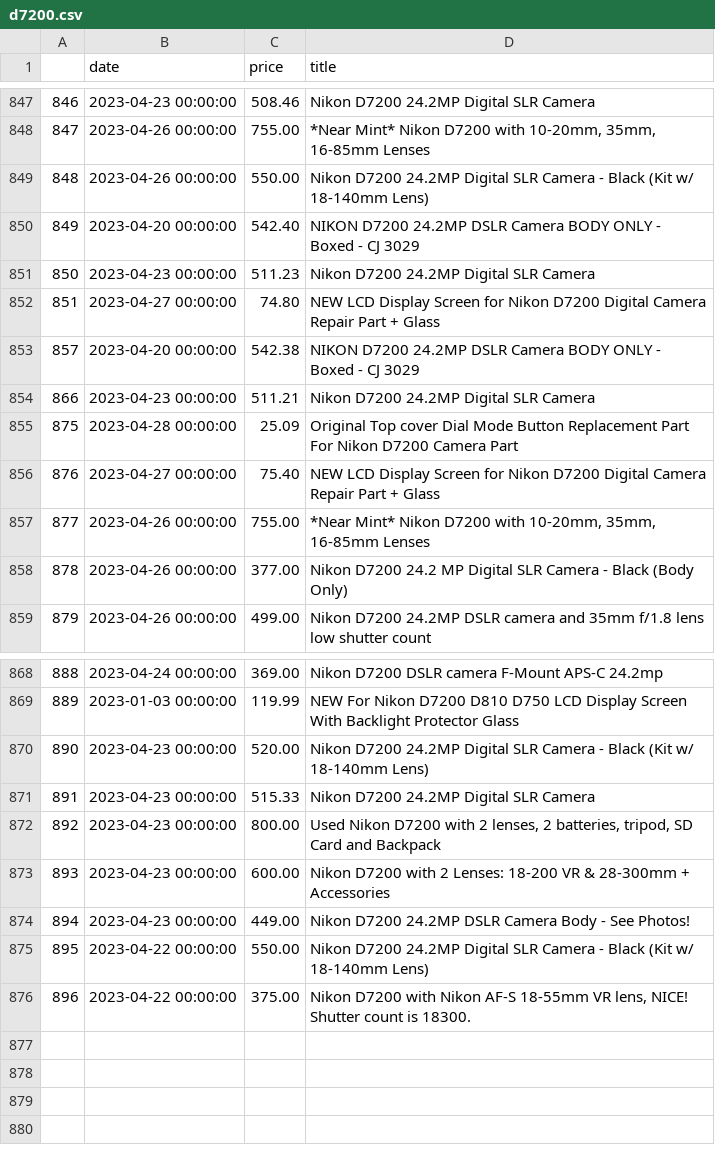
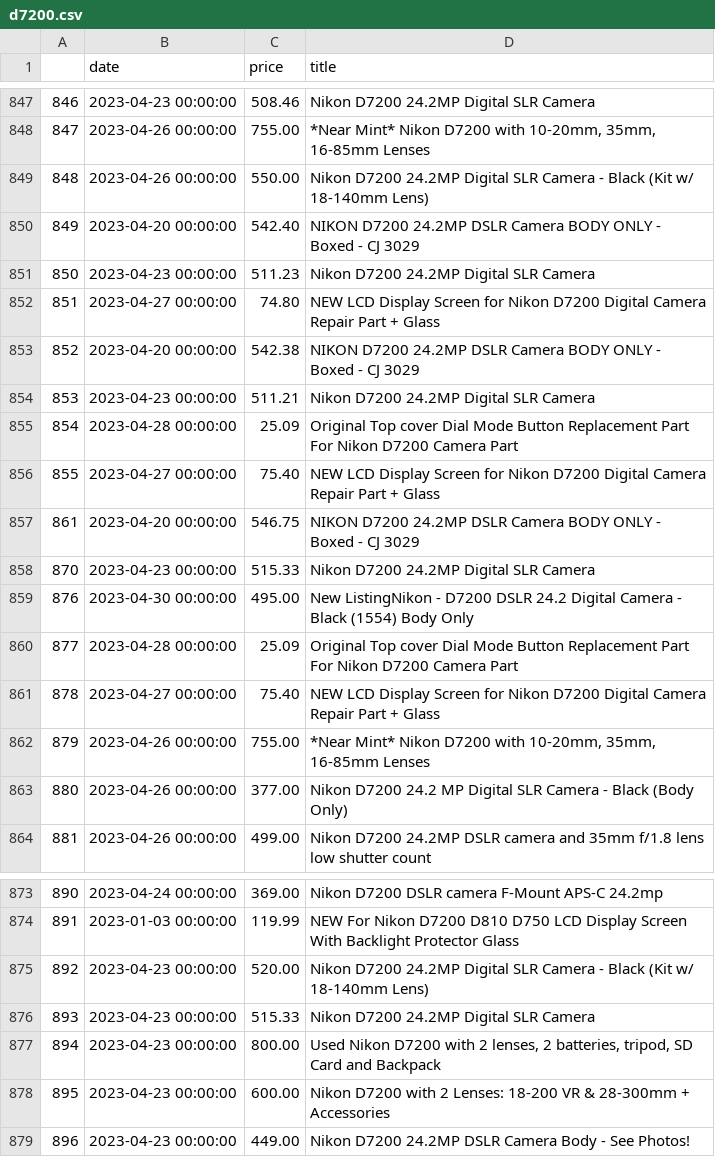
Before and after one commit to kobesar/ebaytracker, a CSV file: data/d7200.csv, drawn as a sheet; only a part is shown, gaps mark what is left out; removed rows and columns are numbered as before the commit, all else as after; the diff names each change by its address in the sheet, - before the commit and + after, or states it on an @@ line.

```diff
--- a/data/d7200.csv
+++ b/data/d7200.csv
@@ column A renumbered between rows 853 and 879 @@
+row 857: 861 | 2023-04-20 00:00:00 | 546.75 | NIKON D7200 24.2MP DSLR Camera BODY ONLY - Boxed - CJ 3029
+row 858: 870 | 2023-04-23 00:00:00 | 515.33 | Nikon D7200 24.2MP Digital SLR Camera
+row 859: 876 | 2023-04-30 00:00:00 | 495.00 | New ListingNikon - D7200 DSLR 24.2 Digital Camera - Black (1554) Body Only
+row 860: 877 | 2023-04-28 00:00:00 | 25.09 | Original Top cover Dial Mode Button Replacement Part For Nikon D7200 Camera Part
+row 861: 878 | 2023-04-27 00:00:00 | 75.40 | NEW LCD Display Screen for Nikon D7200 Digital Camera Repair Part + Glass
-row 875: 895 | 2023-04-22 00:00:00 | 550.00 | Nikon D7200 24.2MP Digital SLR Camera - Black (Kit w/ 18-140mm Lens)
-row 876: 896 | 2023-04-22 00:00:00 | 375.00 | Nikon D7200 with Nikon AF-S 18-55mm VR lens, NICE! Shutter count is 18300.
```
Also changed, not shown: data/full_data.csv, data/nikkor1024.csv, 1 other file.
